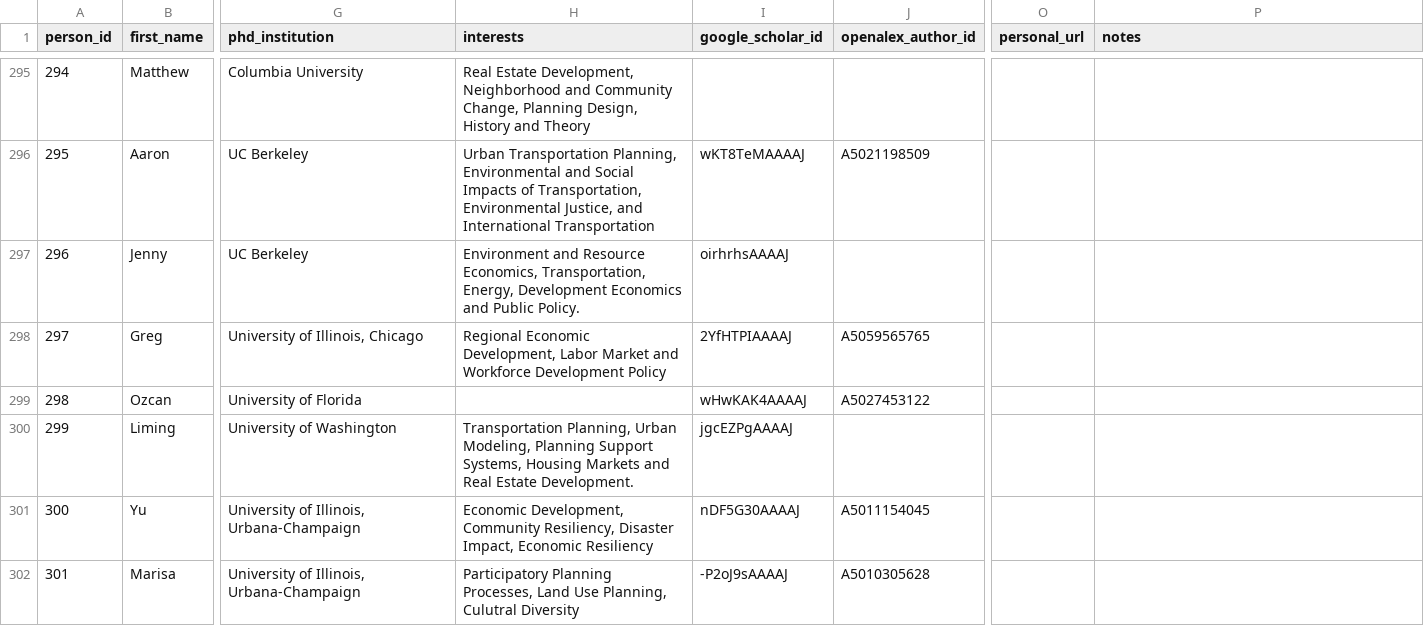
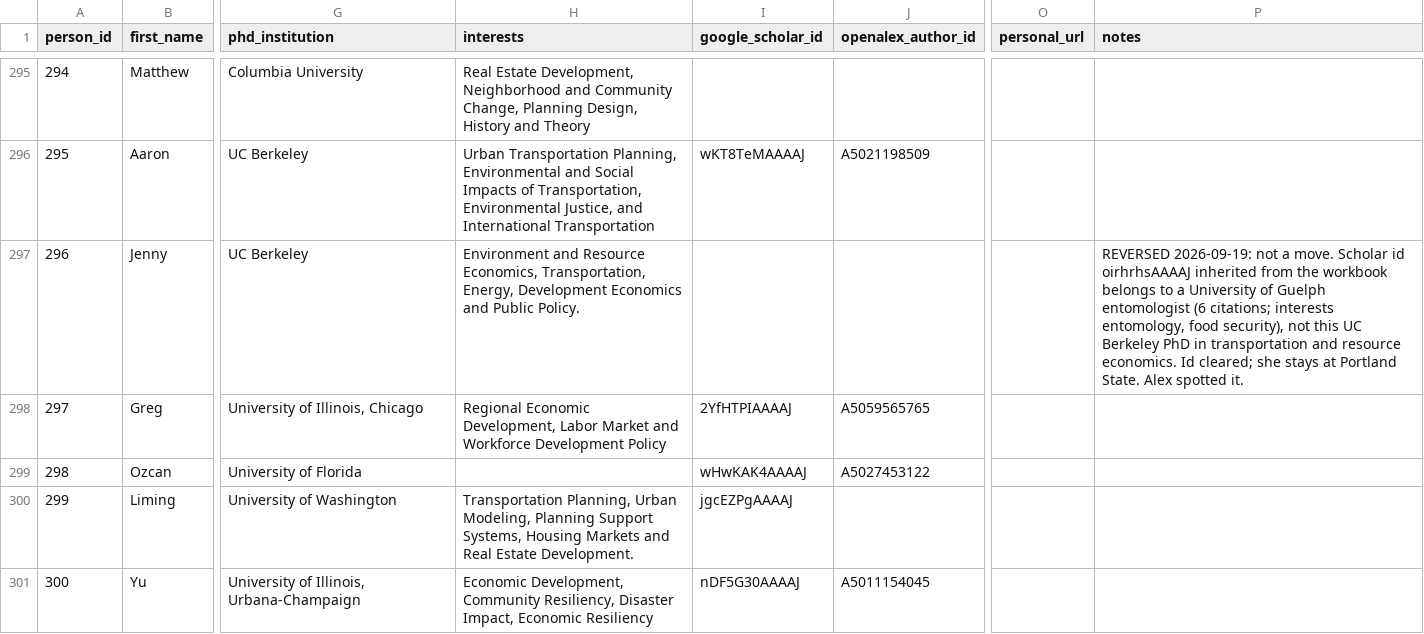
Before and after one commit to aakarner/planning-citation-metrics, a CSV file: data/roster/person.csv, drawn as a sheet; only a part is shown, gaps mark what is left out; the shorter side is filled out with more unchanged rows; the diff names each change by its address in the sheet, - before the commit and + after, or states it on an @@ line.

```diff
--- a/data/roster/person.csv
+++ b/data/roster/person.csv
-I297 (google_scholar_id): oirhrhsAAAAJ
+I297 (google_scholar_id): (empty)
-P297 (notes): (empty)
+P297 (notes): REVERSED 2026-09-19: not a move. Scholar id oirhrhsAAAAJ inherited from the workbook belongs to a University of Guelph entomologist (6 citations; interests entomology, food security), not this UC Berkeley PhD in transportation and resource economics. Id cleared; she stays at Portland State. Alex spotted it.
```
Also changed, not shown: data/review/identity_candidates.csv, data/roster/affiliation.csv, 2 other files.
